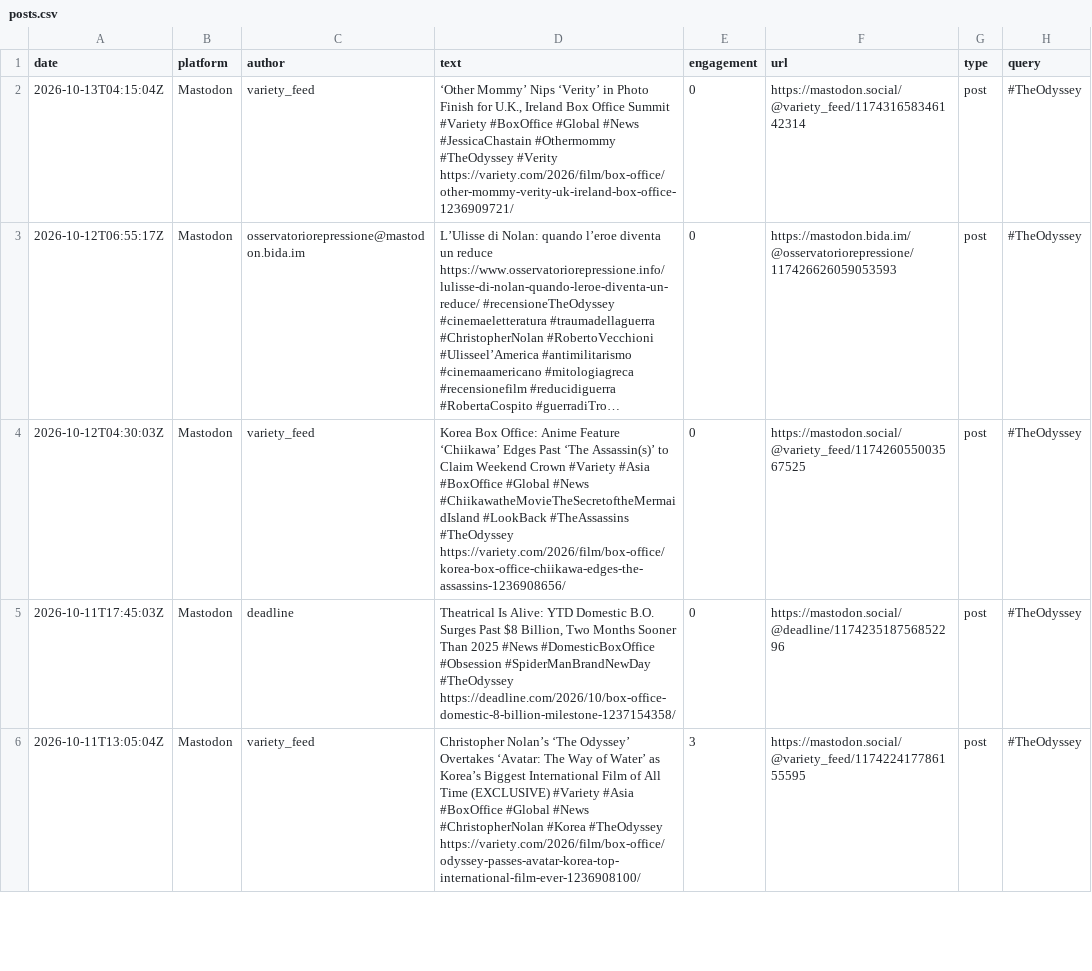
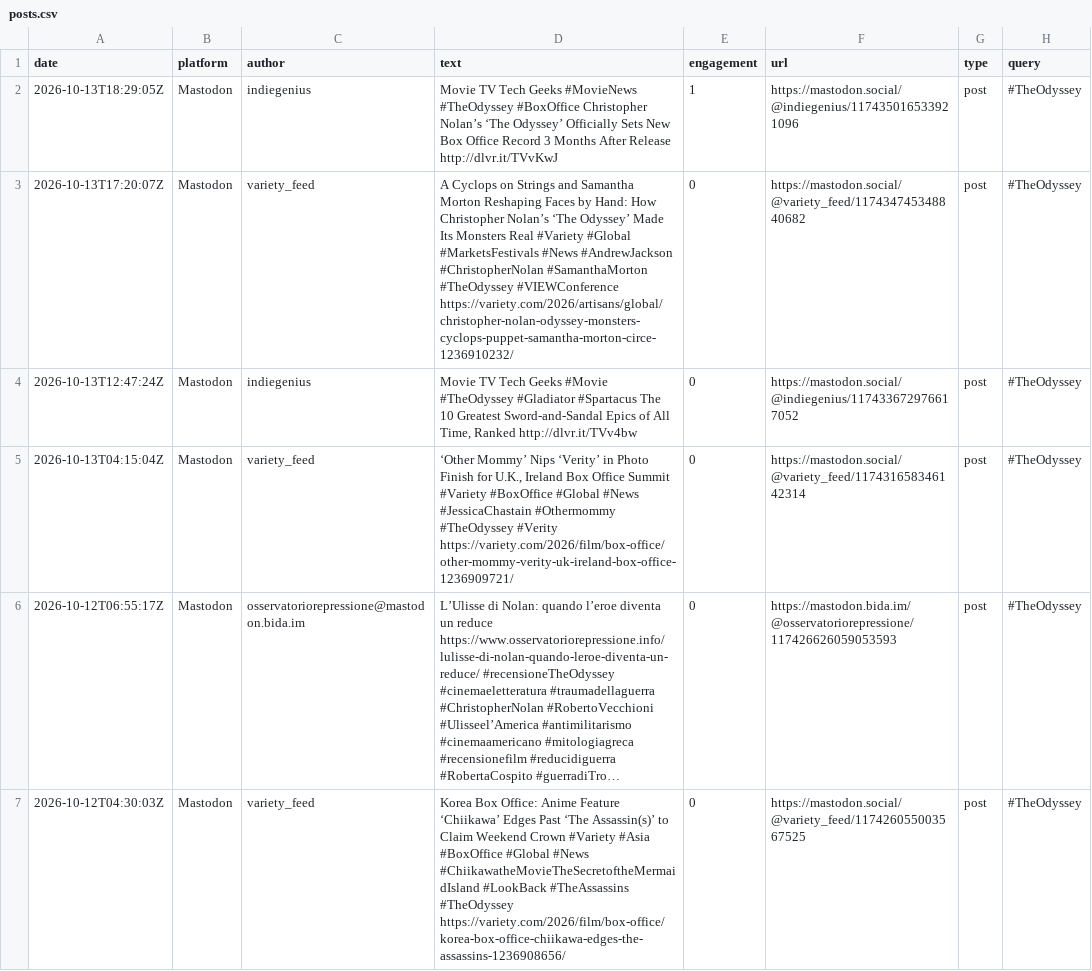
Before and after one commit to jmurphy328-code/Social-listening, a CSV file: data/the-odyssey/posts.csv, drawn as a sheet; only a part is shown; the shorter side is filled out with more unchanged rows; long unchanged cells end in ….

```diff
--- a/data/the-odyssey/posts.csv
+++ b/data/the-odyssey/posts.csv
@@ -1,2 +1,5 @@
 date,platform,author,text,engagement,url,type,query
+2026-10-13T18:29:05Z,Mastodon,indiegenius,Movie TV Tech Geeks #MovieNews #TheOdyssey #BoxOffice Christopher Nolan’s ‘The Odyssey’ Officially Sets New Box Office Record 3 Months After Release http://dlvr.it/TVvKwJ,1,https://mastodon.social/@indiegenius/117435016533921096,post,#TheOdyssey
+2026-10-13T17:20:07Z,Mastodon,variety_feed,A Cyclops on Strings and Samantha Morton Reshaping Faces by Hand: How Christopher Nolan’s ‘The Odyssey’ Made Its Monsters Real #Variety #Global #MarketsFestivals #News #AndrewJackson #ChristopherNolan #SamanthaMorton #TheOdyssey #VIEWConference https://variety.com/2026/artisans/global/christopher-nolan-odyssey-monsters-cyclops-puppet-samantha-morton-circe-1236910232/,0,https://mastodon.social/@variety_feed/117434745348840682,post,#TheOdyssey
+2026-10-13T12:47:24Z,Mastodon,indiegenius,"Movie TV Tech Geeks #Movie #TheOdyssey #Gladiator #Spartacus The 10 Greatest Sword-and-Sandal Epics of All Time, Ranked http://dlvr.it/TVv4bw",0,https://mastodon.social/@indiegenius/117433672976617052,post,#TheOdyssey
 2026-10-13T04:15:04Z,Mastodon,variety_feed,"‘Other Mommy’ Nips ‘Verity’ in Photo Finish for U.K., Ireland Box Office Summit #Variety #BoxOffice #Global #News #JessicaChastain #Othermommy #TheOdyssey #Verity https://variety.com/2026/film/box-office/other-mommy-verity-uk-ireland-box-office-1236909721/",0,https://mastodon.social/@variety_feed/117431658346142314,post,#TheOdyssey
```
Also changed, not shown: data/spider-man-brand-new-day/pageviews.csv, data/spider-man-brand-new-day/posts.csv, 4 other files.
